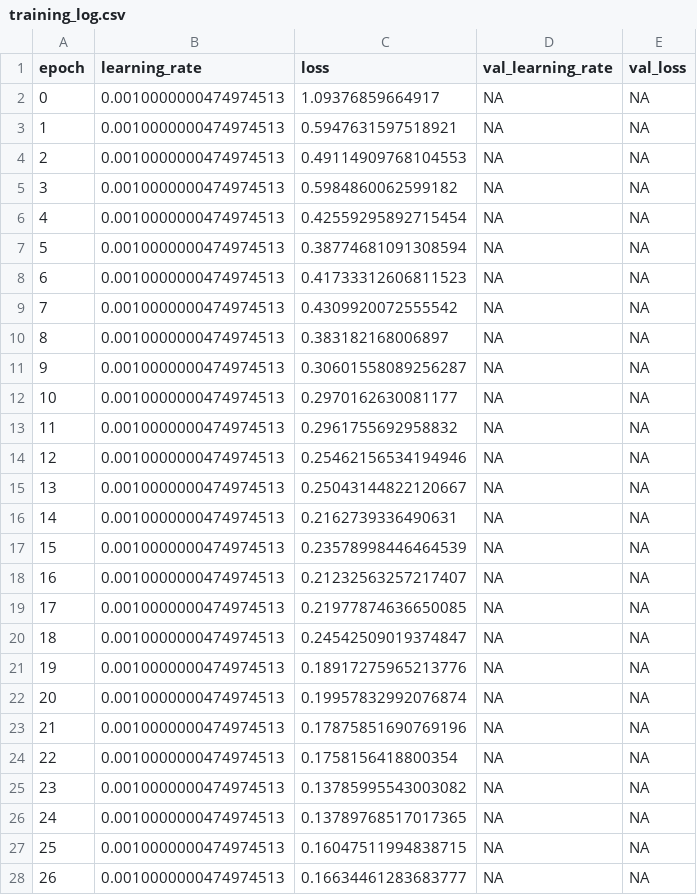
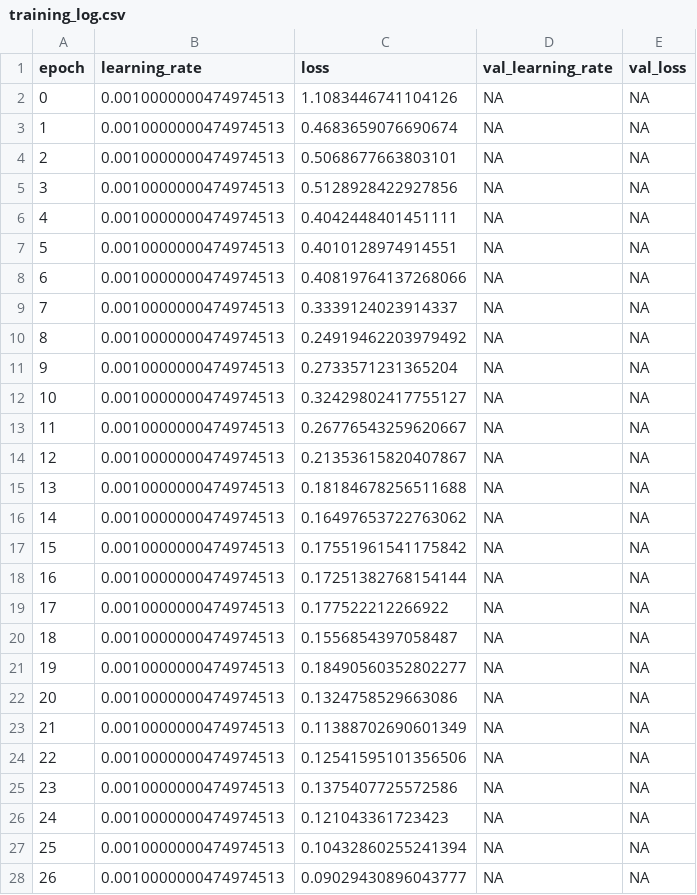
Before and after one commit to BrianErichsen/6017, a CSV file: Capstone/training_log.csv, drawn as a sheet; only a part is shown; the diff covers the shown part only; the diff names each change by its address in the sheet, - before the commit and + after, or states it on an @@ line.

Commit message:
Updating capstone project for demo

```diff
--- a/Capstone/training_log.csv
+++ b/Capstone/training_log.csv
-C2 (loss): 1.09376859664917
+C2 (loss): 1.1083446741104126
-C3 (loss): 0.5947631597518921
+C3 (loss): 0.4683659076690674
-C4 (loss): 0.49114909768104553
+C4 (loss): 0.5068677663803101
-C5 (loss): 0.5984860062599182
+C5 (loss): 0.5128928422927856
-C6 (loss): 0.42559295892715454
+C6 (loss): 0.4042448401451111
-C7 (loss): 0.38774681091308594
+C7 (loss): 0.4010128974914551
-C8 (loss): 0.41733312606811523
+C8 (loss): 0.40819764137268066
-C9 (loss): 0.4309920072555542
+C9 (loss): 0.3339124023914337
-C10 (loss): 0.383182168006897
+C10 (loss): 0.24919462203979492
-C11 (loss): 0.30601558089256287
+C11 (loss): 0.2733571231365204
-C12 (loss): 0.2970162630081177
+C12 (loss): 0.32429802417755127
-C13 (loss): 0.2961755692958832
+C13 (loss): 0.26776543259620667
-C14 (loss): 0.25462156534194946
+C14 (loss): 0.21353615820407867
-C15 (loss): 0.25043144822120667
+C15 (loss): 0.18184678256511688
-C16 (loss): 0.2162739336490631
+C16 (loss): 0.16497653722763062
-C17 (loss): 0.23578998446464539
+C17 (loss): 0.17551961541175842
-C18 (loss): 0.21232563257217407
+C18 (loss): 0.17251382768154144
-C19 (loss): 0.21977874636650085
+C19 (loss): 0.177522212266922
-C20 (loss): 0.24542509019374847
+C20 (loss): 0.1556854397058487
-C21 (loss): 0.18917275965213776
+C21 (loss): 0.18490560352802277
-C22 (loss): 0.19957832992076874
+C22 (loss): 0.1324758529663086
-C23 (loss): 0.17875851690769196
+C23 (loss): 0.11388702690601349
-C24 (loss): 0.1758156418800354
+C24 (loss): 0.12541595101356506
-C25 (loss): 0.13785995543003082
+C25 (loss): 0.1375407725572586
-C26 (loss): 0.13789768517017365
+C26 (loss): 0.121043361723423
-C27 (loss): 0.16047511994838715
+C27 (loss): 0.10432860255241394
-C28 (loss): 0.16634461283683777
+C28 (loss): 0.09029430896043777
```
Also changed, not shown: 5 added rows, 11 removed rows, 29 edited cells and row numbers in column A elsewhere in this file, 32 other files.
